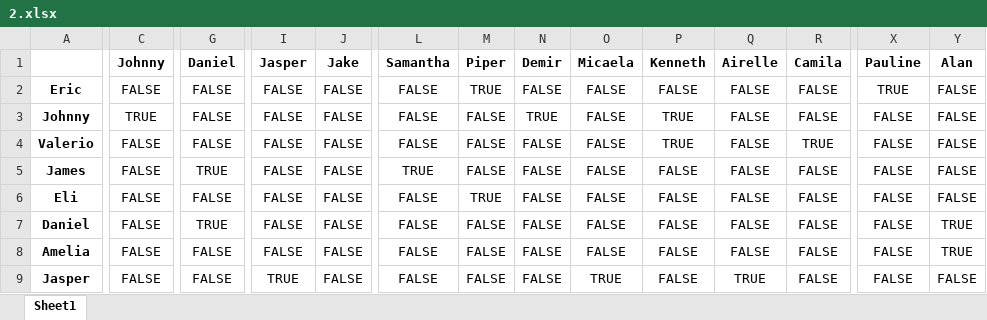
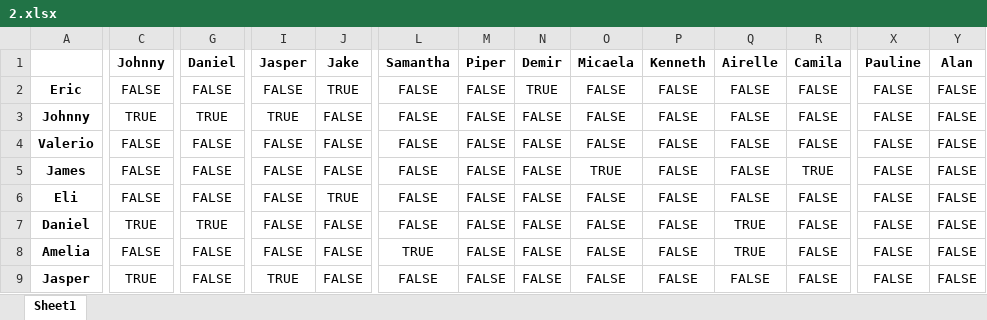
Before and after one commit to Andy92q/capstone, an Excel workbook: excel/2.xlsx, sheet Sheet1, drawn as a sheet; only a part is shown, gaps mark what is left out; values as stored, in another font and other column widths than the file's, no borders; the diff covers the shown part only; the diff names each change by its address in the sheet, - before the commit and + after, or states it on an @@ line.

```diff
--- a/excel/2.xlsx (sheet Sheet1)
+++ b/excel/2.xlsx (sheet Sheet1)
-J2 (Jake): FALSE
+J2 (Jake): TRUE
-M2 (Piper): TRUE
+M2 (Piper): FALSE
-N2 (Demir): FALSE
+N2 (Demir): TRUE
-X2 (Pauline): TRUE
+X2 (Pauline): FALSE
-G3 (Daniel): FALSE
+G3 (Daniel): TRUE
-I3 (Jasper): FALSE
+I3 (Jasper): TRUE
-N3 (Demir): TRUE
+N3 (Demir): FALSE
-P3:P4 (Kenneth): TRUE
+P3:P4 (Kenneth): FALSE
-R4 (Camila): TRUE
+R4 (Camila): FALSE
-G5 (Daniel): TRUE
+G5 (Daniel): FALSE
-L5 (Samantha): TRUE
+L5 (Samantha): FALSE
-O5 (Micaela): FALSE
+O5 (Micaela): TRUE
-R5 (Camila): FALSE
+R5 (Camila): TRUE
-J6 (Jake): FALSE
+J6 (Jake): TRUE
-M6 (Piper): TRUE
+M6 (Piper): FALSE
-C7 (Johnny): FALSE
+C7 (Johnny): TRUE
-Q7:Q8 (Airelle): FALSE
+Q7:Q8 (Airelle): TRUE
-Y7:Y8 (Alan): TRUE
+Y7:Y8 (Alan): FALSE
-L8 (Samantha): FALSE
+L8 (Samantha): TRUE
-C9 (Johnny): FALSE
+C9 (Johnny): TRUE
-O9 (Micaela): TRUE
+O9 (Micaela): FALSE
-Q9 (Airelle): TRUE
+Q9 (Airelle): FALSE
```
Also changed, not shown: 71 edited cells elsewhere in this sheet, excel/3.xlsx, 9 other files.
